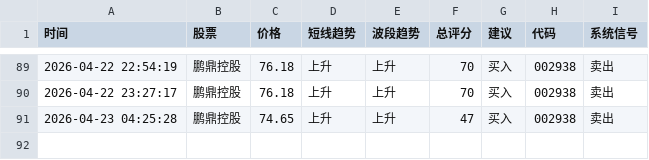
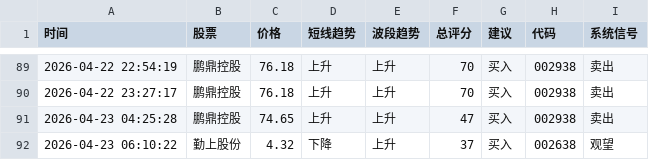
Before and after one commit to bashen2006/stock-ai-xuangu_system, a CSV file: records.csv, drawn as a sheet; only a part is shown, gaps mark what is left out; the diff names each change by its address in the sheet, - before the commit and + after, or states it on an @@ line.

Commit message:
update records.csv

```diff
--- a/records.csv
+++ b/records.csv
+row 92: 2026-04-23 06:10:22 | 勤上股份 | 4.32 | 下降 | 上升 | 37 | 买入 | 002638 | 观望
```
